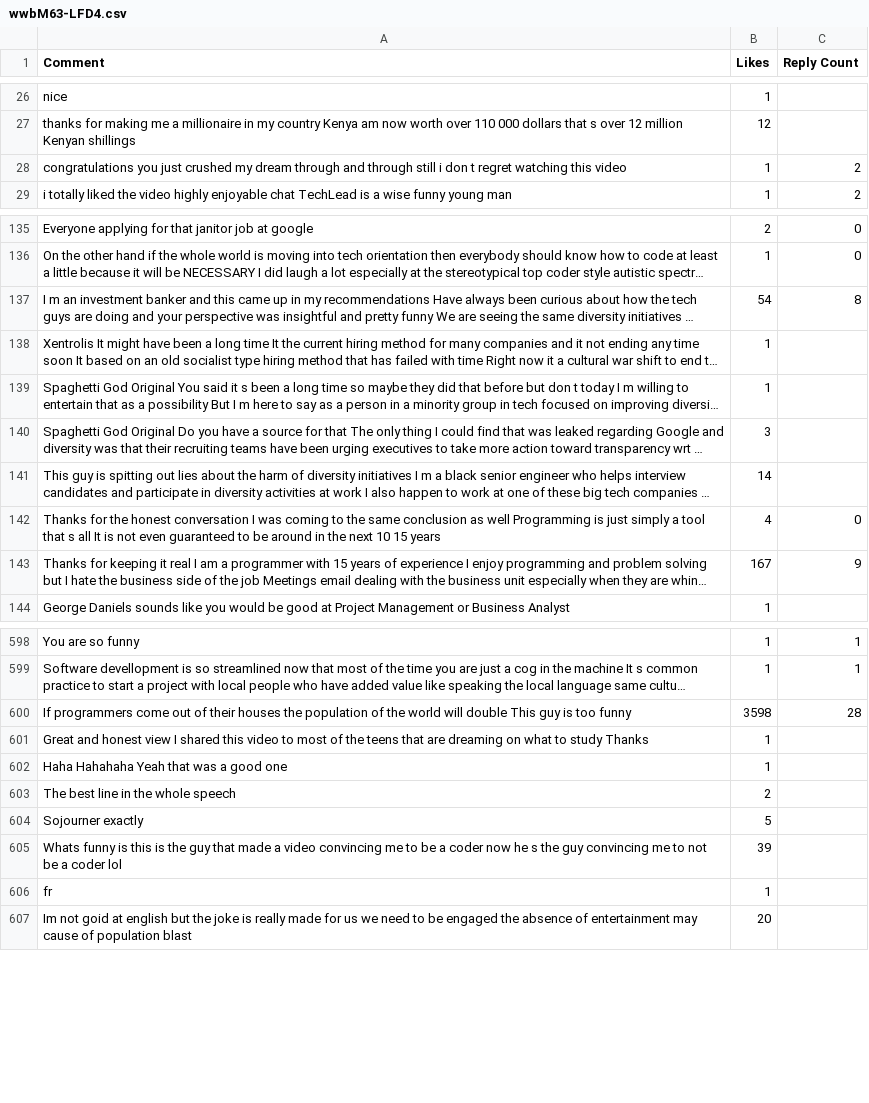
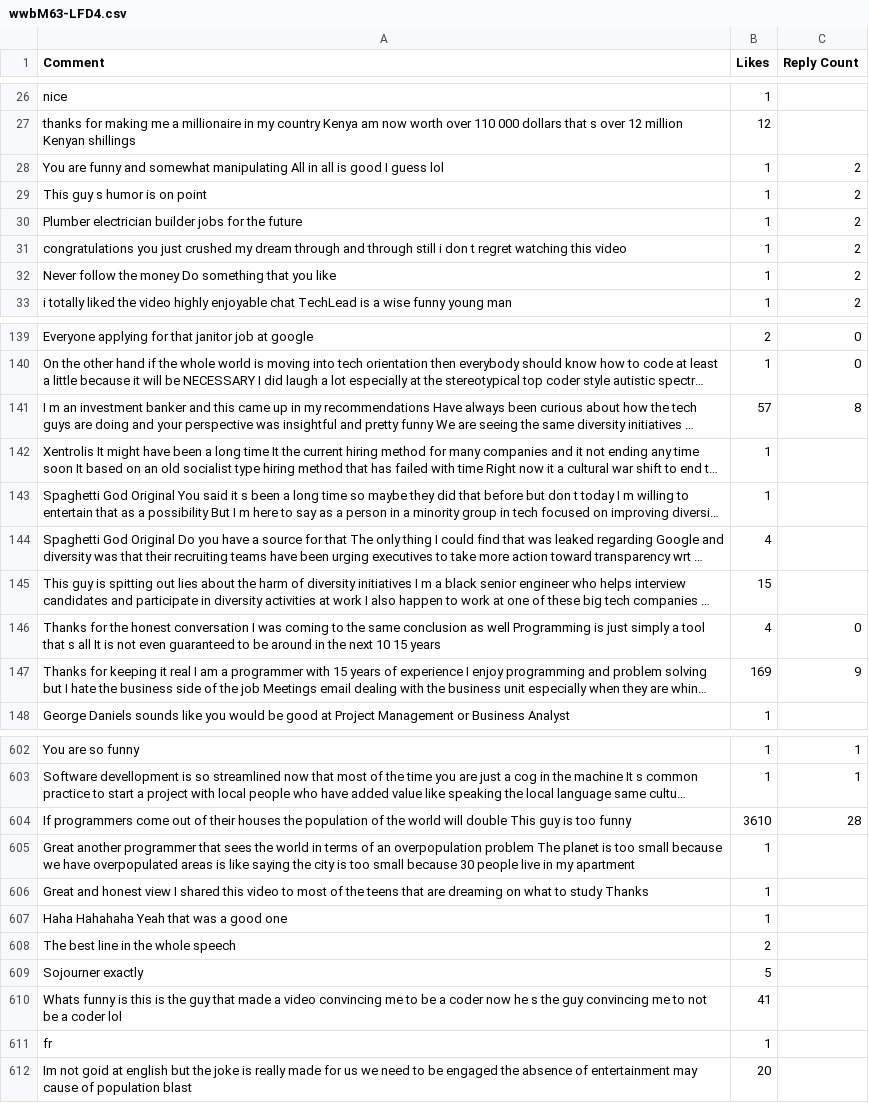
Before and after one commit to marcojthompson/Youtube-Dislikes, a CSV file: Comments-TechLead/wwbM63-LFD4.csv, drawn as a sheet; only a part is shown, gaps mark what is left out; long unchanged cells end in …; addresses are those after the commit; the diff covers the shown part only; the diff names each change by its address in the sheet, - before the commit and + after, or states it on an @@ line.

Commit message:
Added new comments, updated old ones

```diff
--- a/Comments-TechLead/wwbM63-LFD4.csv
+++ b/Comments-TechLead/wwbM63-LFD4.csv
+row 28: You are funny and somewhat manipulating All in all is good I guess lol | 1 | 2
+row 29: This guy s humor is on point | 1 | 2
+row 30: Plumber electrician builder jobs for the future | 1 | 2
+row 32: Never follow the money Do something that you like | 1 | 2
-B141 (Likes): 54
+B141 (Likes): 57
-B144 (Likes): 3
+B144 (Likes): 4
-B145 (Likes): 14
+B145 (Likes): 15
-B147 (Likes): 167
+B147 (Likes): 169
-B604 (Likes): 3598
+B604 (Likes): 3610
+row 605: Great another programmer that sees the world in terms of an overpopulation problem The planet is too small because we have overpopulated areas is like saying the city is too small because 30 people live in my apartment | 1
-B610 (Likes): 39
+B610 (Likes): 41
```
Also changed, not shown: 32 edited cells elsewhere in this file, Comments-TechLead/IVCaJYS7v3k.csv, Comments-TechLead/OYfpMsuQCDA.csv, 17 other files.
